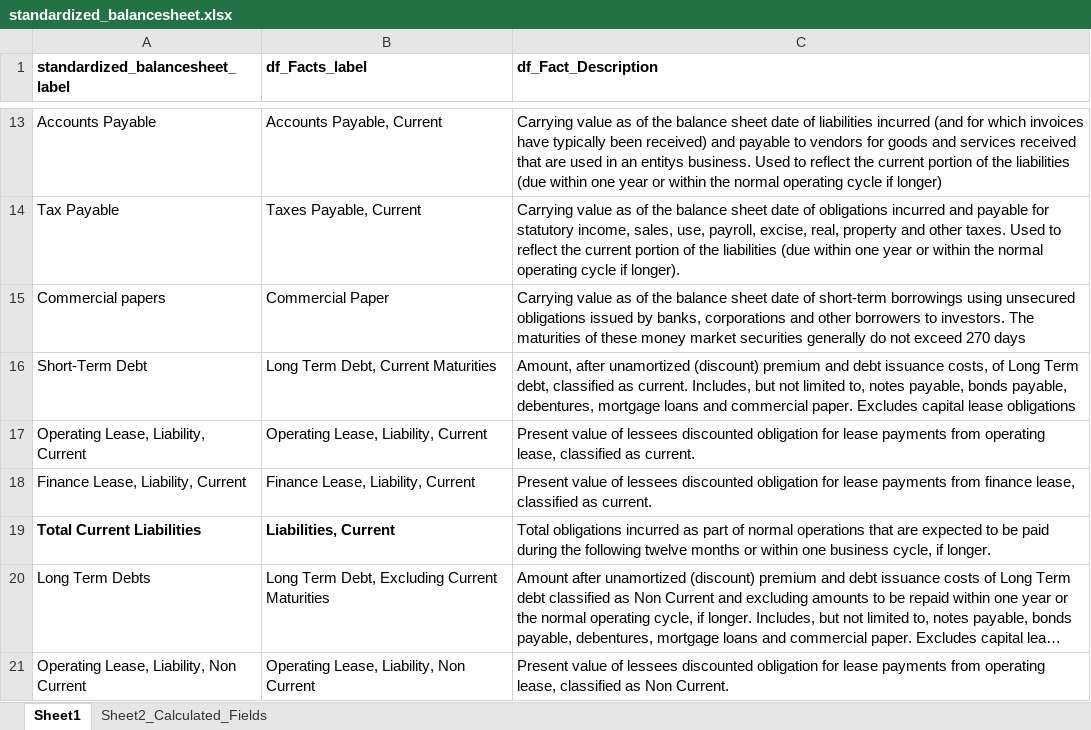
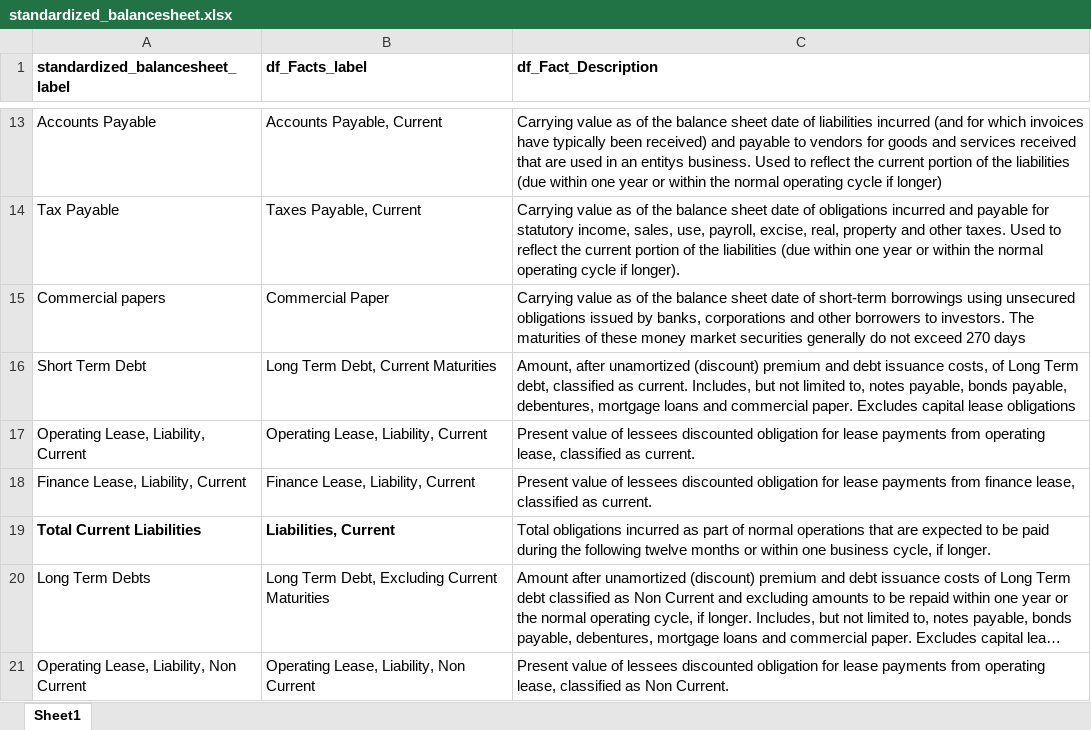
Before and after one commit to gp1981/SEC_data_analysis, an Excel workbook: data/standardized_balancesheet.xlsx, sheet Sheet1, drawn as a sheet; only a part is shown, gaps mark what is left out; long unchanged cells end in …; values as stored, in another font and other column widths than the file's, no borders; the diff names each change by its address in the sheet, - before the commit and + after, or states it on an @@ line.

```diff
--- a/data/standardized_balancesheet.xlsx (sheet Sheet1)
+++ b/data/standardized_balancesheet.xlsx (sheet Sheet1)
-sheet tab: Sheet2_Calculated_Fields
-A16 (standardized_balancesheet_label): Short-Term Debt
+A16 (standardized_balancesheet_label): Short Term Debt
```
Also changed, not shown: 6 other files.
